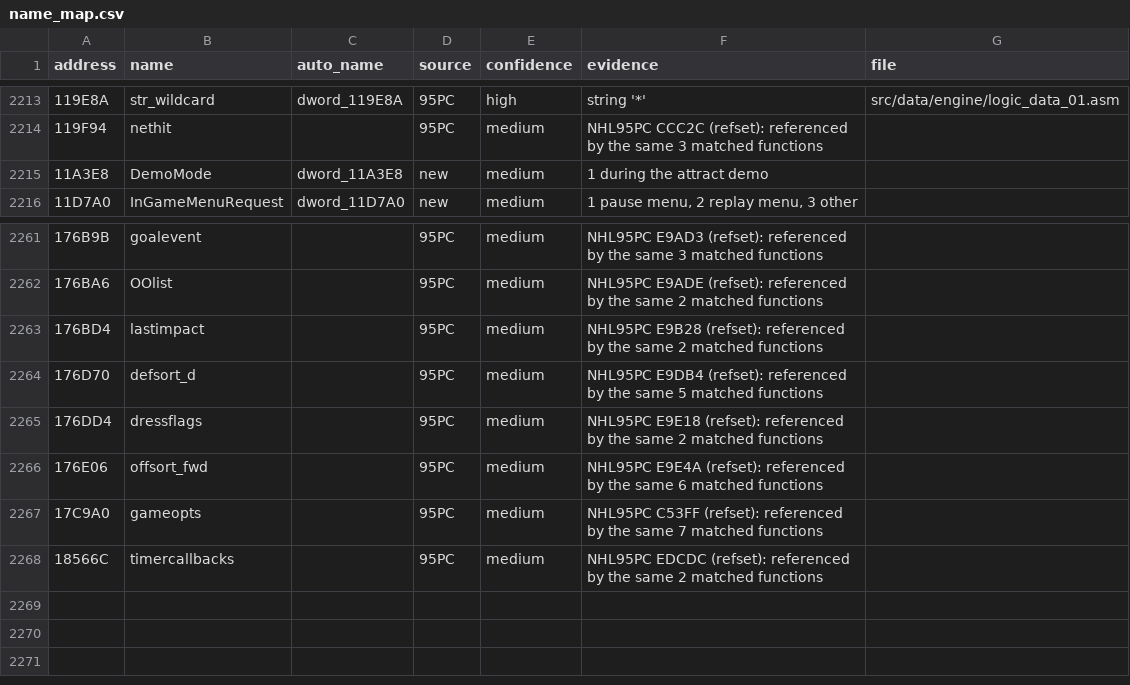
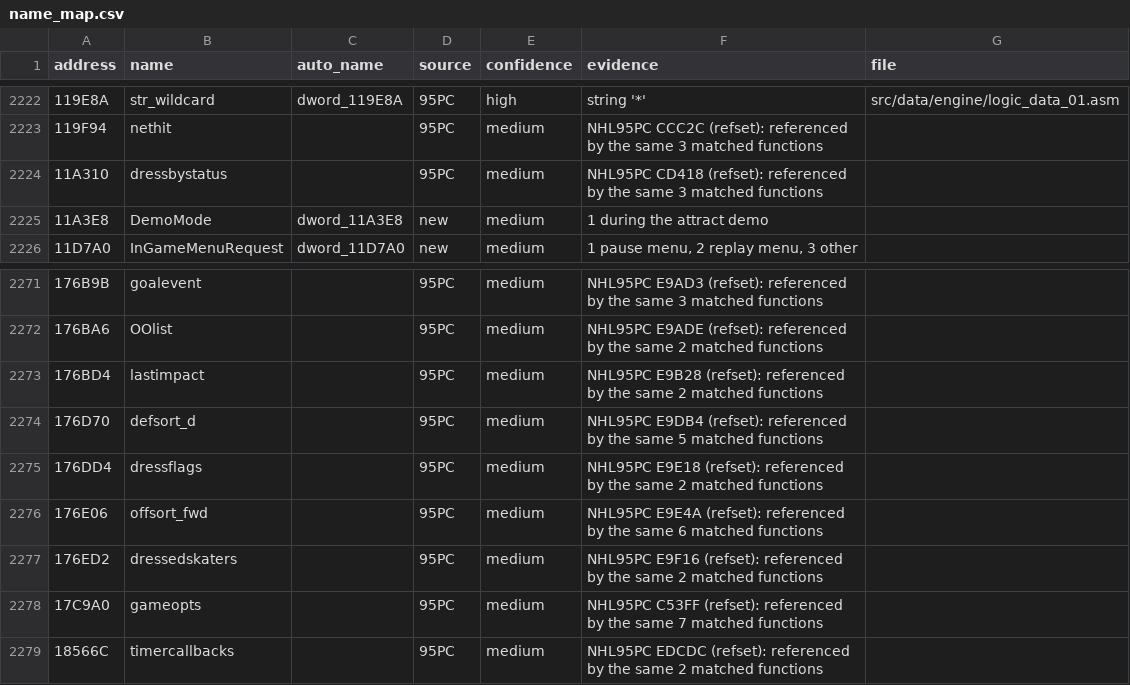
Before and after one commit to abdulahmad/NHL96PC, a CSV file: docs/name_map.csv, drawn as a sheet; only a part is shown, gaps mark what is left out; the diff covers the shown part only; the diff names each change by its address in the sheet, - before the commit and + after, or states it on an @@ line.

```diff
--- a/docs/name_map.csv
+++ b/docs/name_map.csv
+row 2224: 11A310 | dressbystatus |  | 95PC | medium | NHL95PC CD418 (refset): referenced by the same 3 matched functions
+row 2277: 176ED2 | dressedskaters |  | 95PC | medium | NHL95PC E9F16 (refset): referenced by the same 2 matched functions
```
Also changed, not shown: 9 added rows elsewhere in this file, tools/names/match95.csv, 57 other files.
